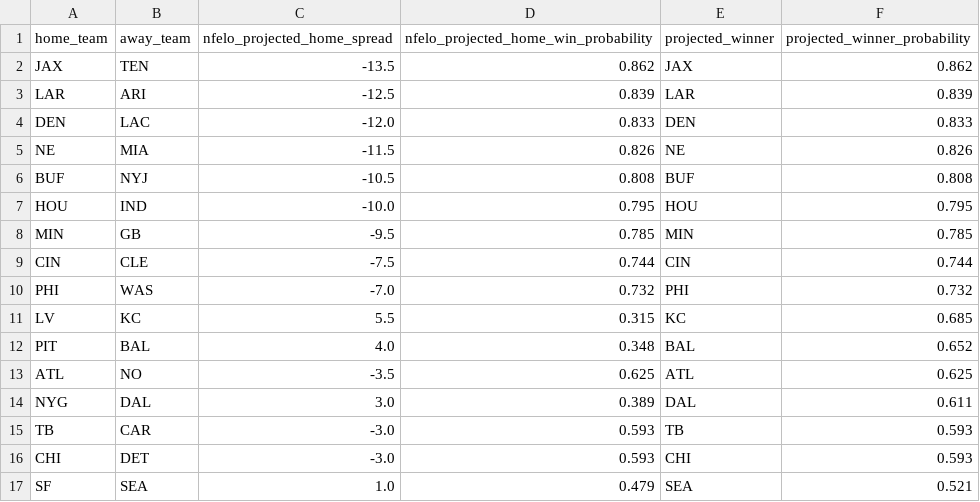
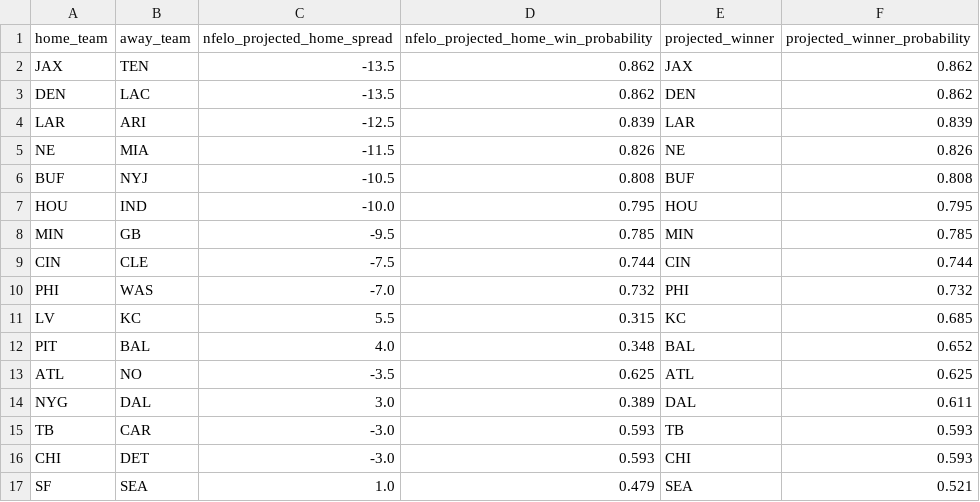
Before and after one commit to greerreNFL/nfelo, a CSV file: output_data/prediction_tracker.csv, drawn as a sheet.

```diff
--- a/output_data/prediction_tracker.csv
+++ b/output_data/prediction_tracker.csv
@@ -2,4 +2,4 @@ home_team,away_team,nfelo_projected_home_spread,nfelo_projected_home_win_probabi
 JAX,TEN,-13.5,0.862,JAX,0.862
+DEN,LAC,-13.5,0.862,DEN,0.862
 LAR,ARI,-12.5,0.839,LAR,0.839
-DEN,LAC,-12.0,0.833,DEN,0.833
 NE,MIA,-11.5,0.826,NE,0.826
```
Also changed, not shown: output_data/historic_projected_spreads.csv, 1 other file.
